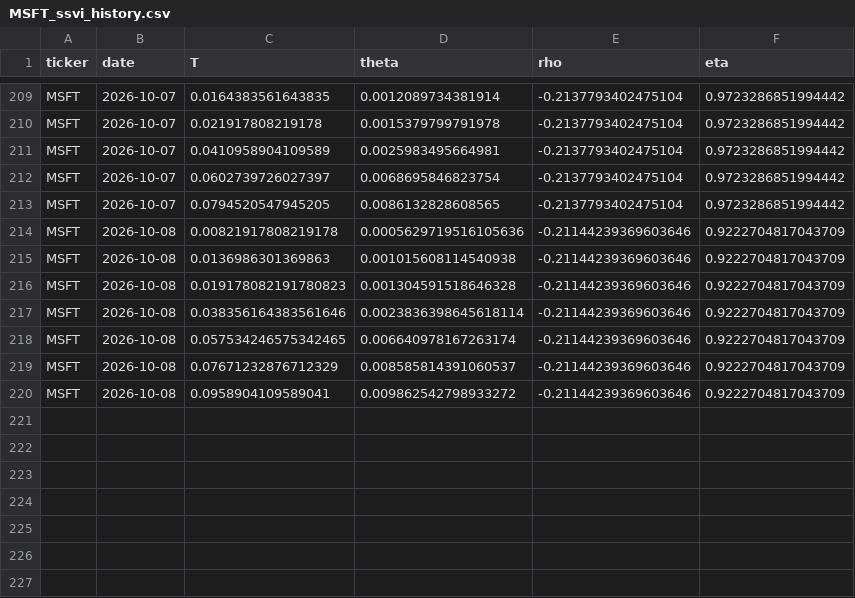
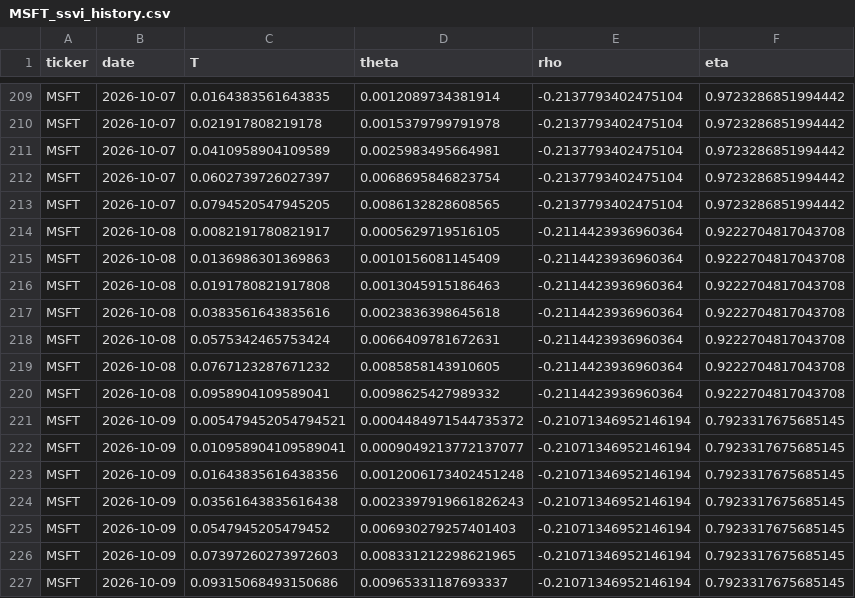
Before and after one commit to 0264224-netizen/Proyecto-1, a CSV file: history/MSFT_ssvi_history.csv, drawn as a sheet; only a part is shown, gaps mark what is left out.

```diff
--- a/history/MSFT_ssvi_history.csv
+++ b/history/MSFT_ssvi_history.csv
@@ -213,8 +213,15 @@ MSFT,2026-10-07,0.0602739726027397,0.0068695846823754,-0.2137793402475104,0.9723
 MSFT,2026-10-07,0.0794520547945205,0.0086132828608565,-0.2137793402475104,0.9723286851994442
-MSFT,2026-10-08,0.00821917808219178,0.0005629719516105636,-0.21144239369603646,0.9222704817043709
-MSFT,2026-10-08,0.0136986301369863,0.001015608114540938,-0.21144239369603646,0.9222704817043709
-MSFT,2026-10-08,0.019178082191780823,0.001304591518646328,-0.21144239369603646,0.9222704817043709
-MSFT,2026-10-08,0.038356164383561646,0.0023836398645618114,-0.21144239369603646,0.9222704817043709
-MSFT,2026-10-08,0.057534246575342465,0.006640978167263174,-0.21144239369603646,0.9222704817043709
-MSFT,2026-10-08,0.07671232876712329,0.008585814391060537,-0.21144239369603646,0.9222704817043709
-MSFT,2026-10-08,0.0958904109589041,0.009862542798933272,-0.21144239369603646,0.9222704817043709
+MSFT,2026-10-08,0.0082191780821917,0.0005629719516105,-0.2114423936960364,0.9222704817043708
+MSFT,2026-10-08,0.0136986301369863,0.0010156081145409,-0.2114423936960364,0.9222704817043708
+MSFT,2026-10-08,0.0191780821917808,0.0013045915186463,-0.2114423936960364,0.9222704817043708
+MSFT,2026-10-08,0.0383561643835616,0.0023836398645618,-0.2114423936960364,0.9222704817043708
+MSFT,2026-10-08,0.0575342465753424,0.0066409781672631,-0.2114423936960364,0.9222704817043708
+MSFT,2026-10-08,0.0767123287671232,0.0085858143910605,-0.2114423936960364,0.9222704817043708
+MSFT,2026-10-08,0.0958904109589041,0.0098625427989332,-0.2114423936960364,0.9222704817043708
+MSFT,2026-10-09,0.005479452054794521,0.0004484971544735372,-0.21071346952146194,0.7923317675685145
+MSFT,2026-10-09,0.010958904109589041,0.0009049213772137077,-0.21071346952146194,0.7923317675685145
+MSFT,2026-10-09,0.01643835616438356,0.0012006173402451248,-0.21071346952146194,0.7923317675685145
+MSFT,2026-10-09,0.03561643835616438,0.0023397919661826243,-0.21071346952146194,0.7923317675685145
+MSFT,2026-10-09,0.0547945205479452,0.006930279257401403,-0.21071346952146194,0.7923317675685145
+MSFT,2026-10-09,0.07397260273972603,0.008331212298621965,-0.21071346952146194,0.7923317675685145
+MSFT,2026-10-09,0.09315068493150686,0.00965331187693337,-0.21071346952146194,0.7923317675685145
```
Also changed, not shown: history/AAPL_ssvi_history.csv, history/TSLA_ssvi_history.csv.
